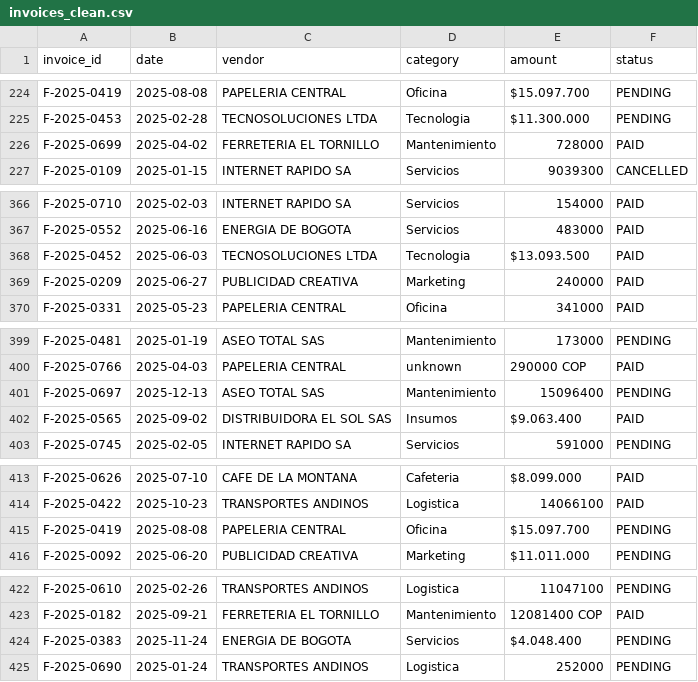
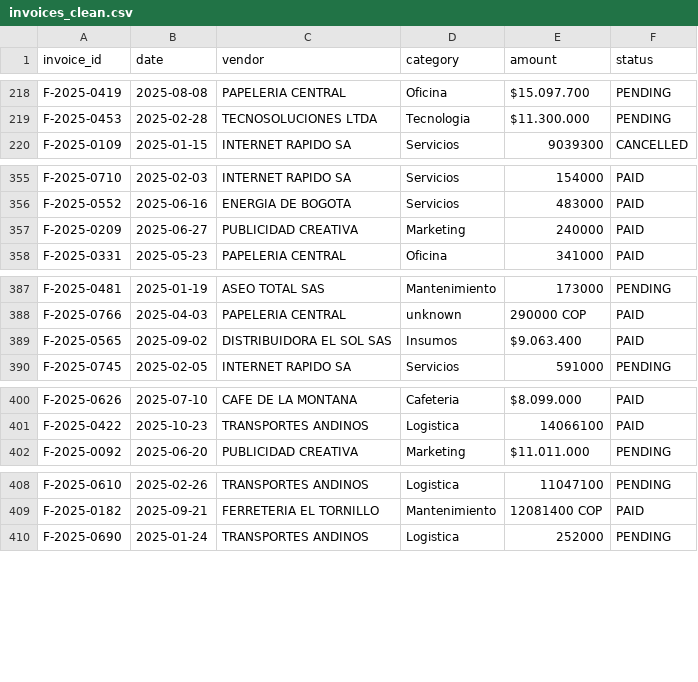
Before and after one commit to beatrizdelmarj/finance_dataset_analysis, a CSV file: invoices_clean.csv, drawn as a sheet; only a part is shown, gaps mark what is left out; the diff covers the shown part only; the diff names each change by its address in the sheet, - before the commit and + after, or states it on an @@ line.

```diff
--- a/invoices_clean.csv
+++ b/invoices_clean.csv
-row 226: F-2025-0699 | 2025-04-02 | FERRETERIA EL TORNILLO | Mantenimiento | 728000 | PAID
-row 368: F-2025-0452 | 2025-06-03 | TECNOSOLUCIONES LTDA | Tecnologia | $13.093.500 | PAID
-row 401: F-2025-0697 | 2025-12-13 | ASEO TOTAL SAS | Mantenimiento | 15096400 | PENDING
-row 415: F-2025-0419 | 2025-08-08 | PAPELERIA CENTRAL | Oficina | $15.097.700 | PENDING
-row 424: F-2025-0383 | 2025-11-24 | ENERGIA DE BOGOTA | Servicios | $4.048.400 | PENDING
```
Also changed, not shown: 22 removed rows elsewhere in this file, 2 other files.
